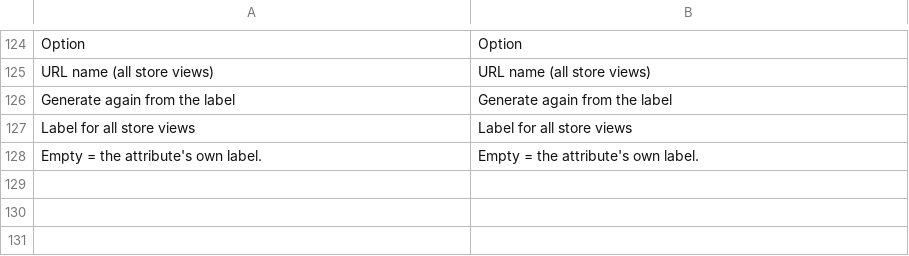
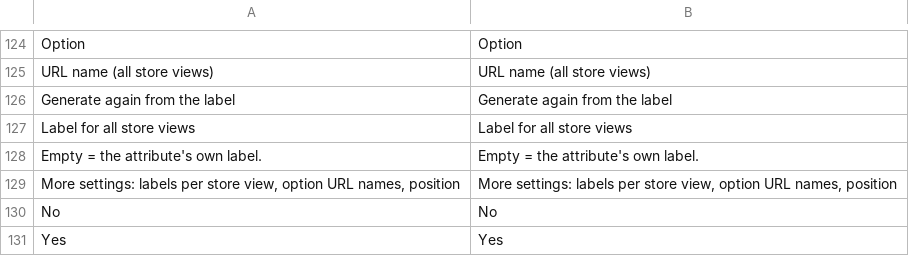
Before and after one commit to 5mehulhelp5/openfilter, a CSV file: i18n/en_US.csv, drawn as a sheet; only a part is shown, gaps mark what is left out.

```diff
--- a/i18n/en_US.csv
+++ b/i18n/en_US.csv
@@ -128 +128,4 @@
 "Empty = the attribute's own label.","Empty = the attribute's own label."
+"More settings: labels per store view, option URL names, position","More settings: labels per store view, option URL names, position"
+"No","No"
+"Yes","Yes"
```
Also changed, not shown: i18n/de_DE.csv, 6 other files.
